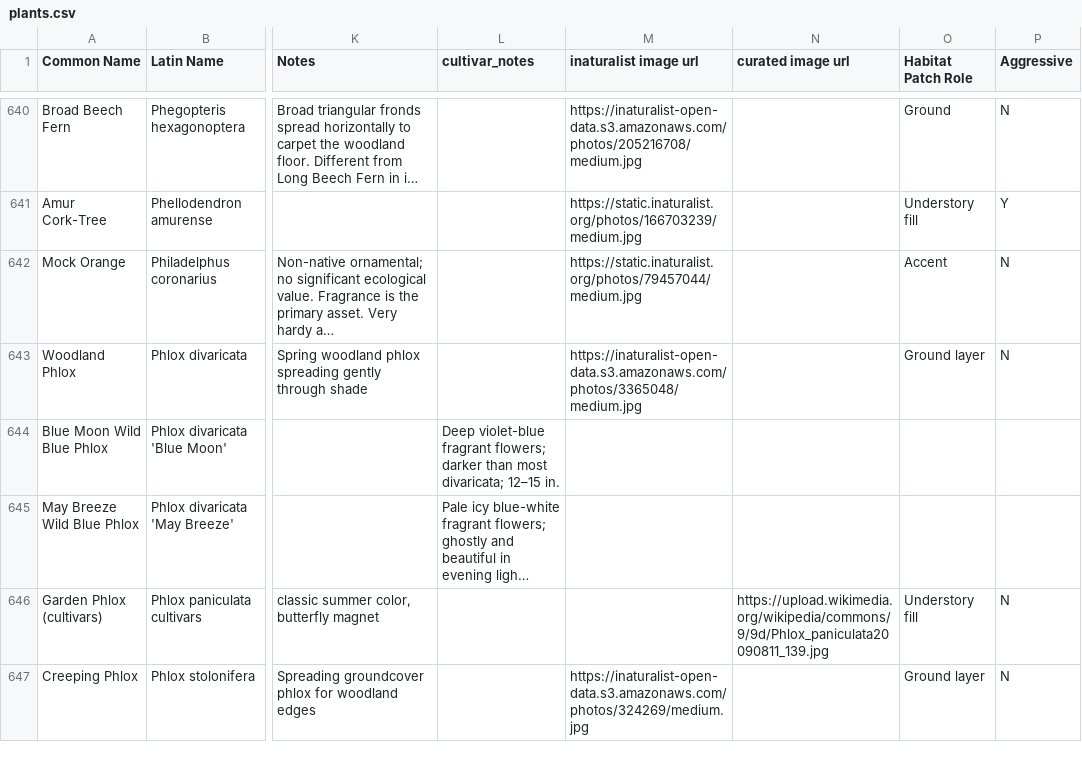
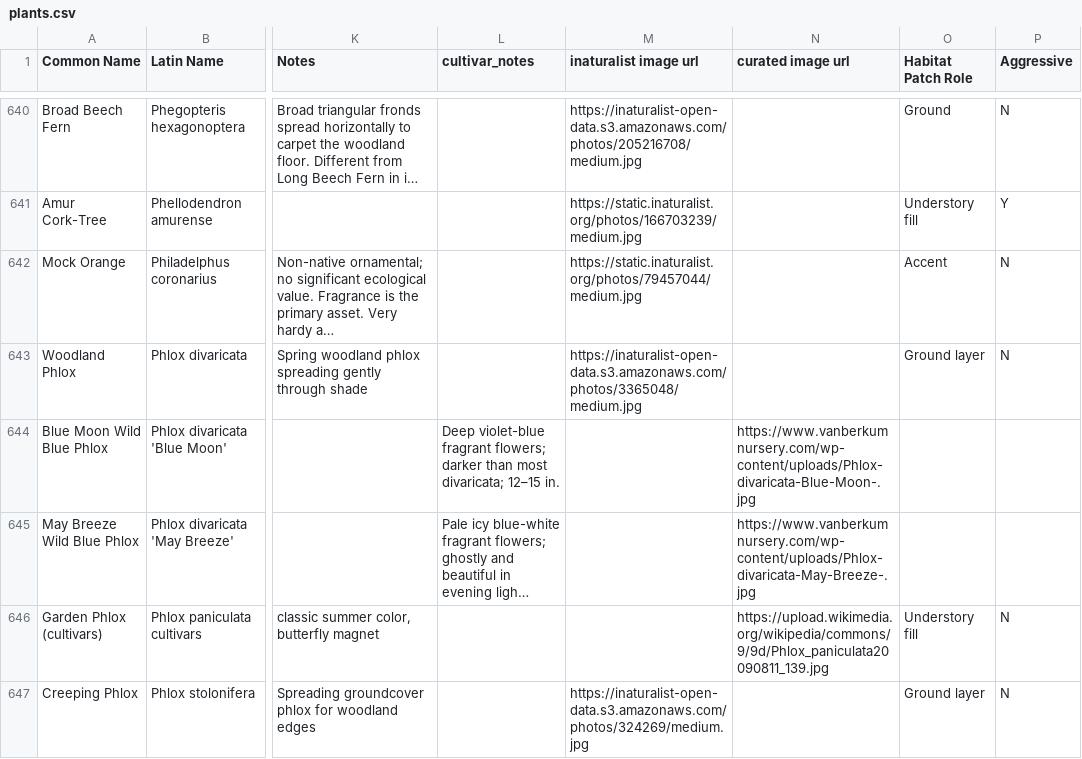
Before and after one commit to rsummmmers/plant-finder, a CSV file: dev/plants.csv, drawn as a sheet; only a part is shown, gaps mark what is left out; long unchanged cells end in …; the diff covers the shown part only; the diff names each change by its address in the sheet, - before the commit and + after, or states it on an @@ line.

```diff
--- a/dev/plants.csv
+++ b/dev/plants.csv
-N644 (curated image url): (empty)
+N644 (curated image url): https://www.vanberkumnursery.com/wp-content/uploads/Phlox-divaricata-Blue-Moon-.jpg
-N645 (curated image url): (empty)
+N645 (curated image url): https://www.vanberkumnursery.com/wp-content/uploads/Phlox-divaricata-May-Breeze-.jpg
```
Also changed, not shown: 1 removed row and 28 edited cells elsewhere in this file.
